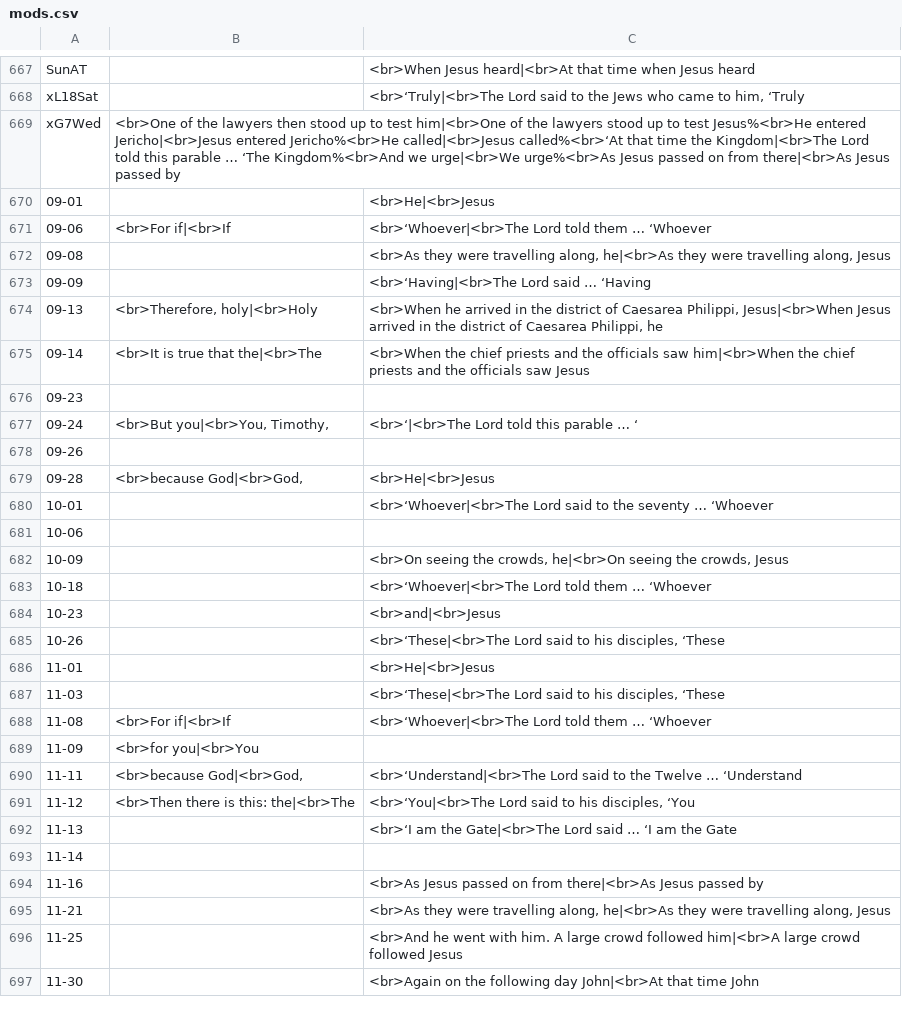
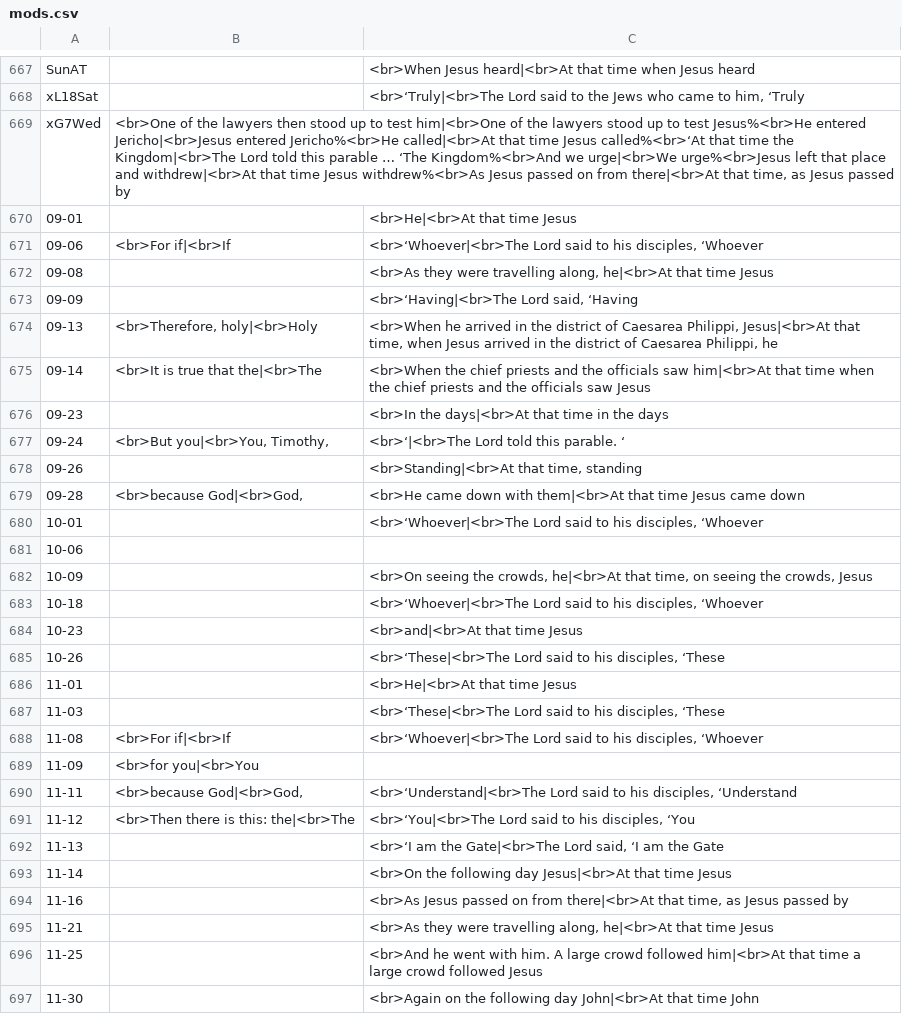
Before and after one commit to cmbryan/yocal, a CSV file: db/mods.csv, drawn as a sheet; only a part is shown, gaps mark what is left out; the diff covers the shown part only.

```diff
--- a/db/mods.csv
+++ b/db/mods.csv
@@ -668,30 +668,30 @@ SunAT		<br>When Jesus heard|<br>At that time when Jesus heard
 xL18Sat		<br>‘Truly|<br>The Lord said to the Jews who came to him, ‘Truly
-xG7Wed	<br>One of the lawyers then stood up to test him|<br>One of the lawyers stood up to test Jesus%<br>He entered Jericho|<br>Jesus entered Jericho%<br>He called|<br>Jesus called%<br>‘At that time the Kingdom|<br>The Lord told this parable … ‘The Kingdom%<br>And we urge|<br>We urge%<br>As Jesus passed on from there|<br>As Jesus passed by	
-09-01		<br>He|<br>Jesus
-09-06	<br>For if|<br>If	<br>‘Whoever|<br>The Lord told them … ‘Whoever
-09-08		<br>As they were travelling along, he|<br>As they were travelling along, Jesus
-09-09		<br>‘Having|<br>The Lord said … ‘Having
-09-13	<br>Therefore, holy|<br>Holy	<br>When he arrived in the district of Caesarea Philippi, Jesus|<br>When Jesus arrived in the district of Caesarea Philippi, he
-09-14	<br>It is true that the|<br>The	<br>When the chief priests and the officials saw him|<br>When the chief priests and the officials saw Jesus
-09-23		
-09-24	<br>But you|<br>You, Timothy,	<br>‘|<br>The Lord told this parable … ‘
-09-26		
-09-28	<br>because God|<br>God,	<br>He|<br>Jesus
-10-01		<br>‘Whoever|<br>The Lord said to the seventy … ‘Whoever
+xG7Wed	<br>One of the lawyers then stood up to test him|<br>One of the lawyers stood up to test Jesus%<br>He entered Jericho|<br>Jesus entered Jericho%<br>He called|<br>At that time Jesus called%<br>‘At that time the Kingdom|<br>The Lord told this parable … ‘The Kingdom%<br>And we urge|<br>We urge%<br>Jesus left that place and withdrew|<br>At that time Jesus withdrew%<br>As Jesus passed on from there|<br>At that time, as Jesus passed by	
+09-01		<br>He|<br>At that time Jesus
+09-06	<br>For if|<br>If	<br>‘Whoever|<br>The Lord said to his disciples, ‘Whoever
+09-08		<br>As they were travelling along, he|<br>At that time Jesus
+09-09		<br>‘Having|<br>The Lord said, ‘Having
+09-13	<br>Therefore, holy|<br>Holy	<br>When he arrived in the district of Caesarea Philippi, Jesus|<br>At that time, when Jesus arrived in the district of Caesarea Philippi, he
+09-14	<br>It is true that the|<br>The	<br>When the chief priests and the officials saw him|<br>At that time when the chief priests and the officials saw Jesus
+09-23		<br>In the days|<br>At that time in the days
+09-24	<br>But you|<br>You, Timothy,	<br>‘|<br>The Lord told this parable. ‘
+09-26		<br>Standing|<br>At that time, standing
+09-28	<br>because God|<br>God,	<br>He came down with them|<br>At that time Jesus came down
+10-01		<br>‘Whoever|<br>The Lord said to his disciples, ‘Whoever
 10-06		
-10-09		<br>On seeing the crowds, he|<br>On seeing the crowds, Jesus
-10-18		<br>‘Whoever|<br>The Lord told them … ‘Whoever
-10-23		<br>and|<br>Jesus
+10-09		<br>On seeing the crowds, he|<br>At that time, on seeing the crowds, Jesus
+10-18		<br>‘Whoever|<br>The Lord said to his disciples, ‘Whoever
+10-23		<br>and|<br>At that time Jesus
 10-26		<br>‘These|<br>The Lord said to his disciples, ‘These
-11-01		<br>He|<br>Jesus
+11-01		<br>He|<br>At that time Jesus
 11-03		<br>‘These|<br>The Lord said to his disciples, ‘These
-11-08	<br>For if|<br>If	<br>‘Whoever|<br>The Lord told them … ‘Whoever
+11-08	<br>For if|<br>If	<br>‘Whoever|<br>The Lord said to his disciples, ‘Whoever
 11-09	<br>for you|<br>You	
-11-11	<br>because God|<br>God,	<br>‘Understand|<br>The Lord said to the Twelve … ‘Understand
+11-11	<br>because God|<br>God,	<br>‘Understand|<br>The Lord said to his disciples, ‘Understand
 11-12	<br>Then there is this: the|<br>The	<br>‘You|<br>The Lord said to his disciples, ‘You
-11-13		<br>‘I am the Gate|<br>The Lord said … ‘I am the Gate
-11-14		
-11-16		<br>As Jesus passed on from there|<br>As Jesus passed by
-11-21		<br>As they were travelling along, he|<br>As they were travelling along, Jesus
-11-25		<br>And he went with him. A large crowd followed him|<br>A large crowd followed Jesus
+11-13		<br>‘I am the Gate|<br>The Lord said, ‘I am the Gate
+11-14		<br>On the following day Jesus|<br>At that time Jesus
+11-16		<br>As Jesus passed on from there|<br>At that time, as Jesus passed by
+11-21		<br>As they were travelling along, he|<br>At that time Jesus
+11-25		<br>And he went with him. A large crowd followed him|<br>At that time a large crowd followed Jesus
 11-30		<br>Again on the following day John|<br>At that time John
```
Also changed, not shown: 107 edited cells elsewhere in this file, db/menaion.csv.
